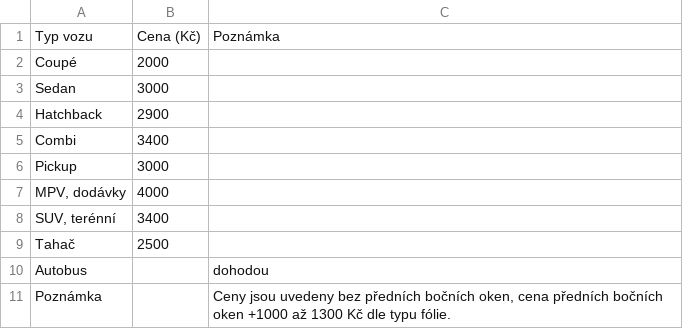
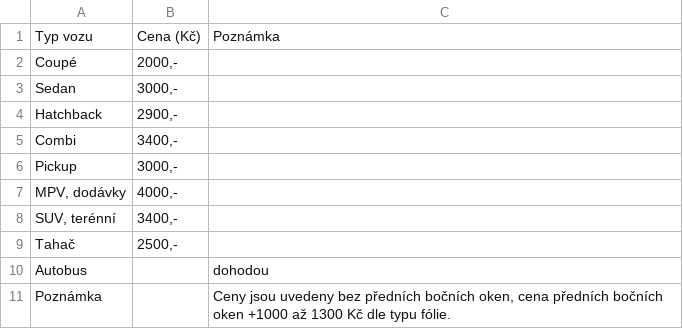
Before and after one commit to Hopsaheysa/folie, a CSV file: data/cenik.csv, drawn as a sheet.

```diff
--- a/data/cenik.csv
+++ b/data/cenik.csv
@@ -1,10 +1,10 @@
 Typ vozu;Cena (Kč);Poznámka;;
-Coupé;2000;;;
-Sedan;3000;;;
-Hatchback;2900;;;
-Combi;3400;;;
-Pickup;3000;;;
-MPV, dodávky;4000;;;
-SUV, terénní;3400;;;
-Tahač;2500;;;
+Coupé;2000,-;;;
+Sedan;3000,-;;;
+Hatchback;2900,-;;;
+Combi;3400,-;;;
+Pickup;3000,-;;;
+MPV, dodávky;4000,-;;;
+SUV, terénní;3400,-;;;
+Tahač;2500,-;;;
 Autobus;;dohodou;;
```
Also changed, not shown: 3 other files.
